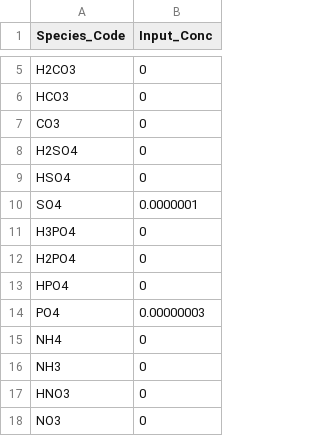
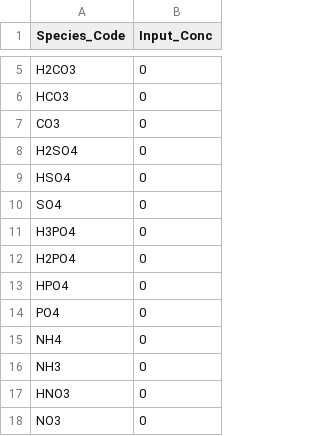
Before and after one commit to Coffee-Powered-Scientist/Model_Projects_R, a CSV file: Micro_Greens/v.1/v.1.3/Chemical_Nom.csv, drawn as a sheet; only a part is shown, gaps mark what is left out.

```diff
--- a/Micro_Greens/v.1/v.1.3/Chemical_Nom.csv
+++ b/Micro_Greens/v.1/v.1.3/Chemical_Nom.csv
@@ -9,3 +9,3 @@ H2SO4,0
 HSO4,0
-SO4,0.0000001
+SO4,0
 H3PO4,0
@@ -13,3 +13,3 @@ H2PO4,0
 HPO4,0
-PO4,0.00000003
+PO4,0
 NH4,0
```
Also changed, not shown: Micro_Greens/v.1/v.1.3/Reaction_Parameters.csv, 2 other files.
